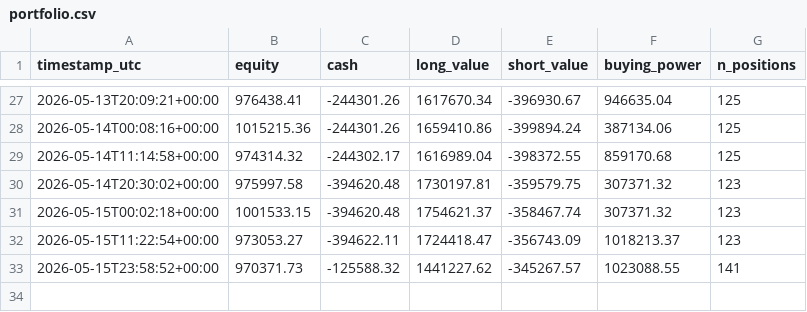
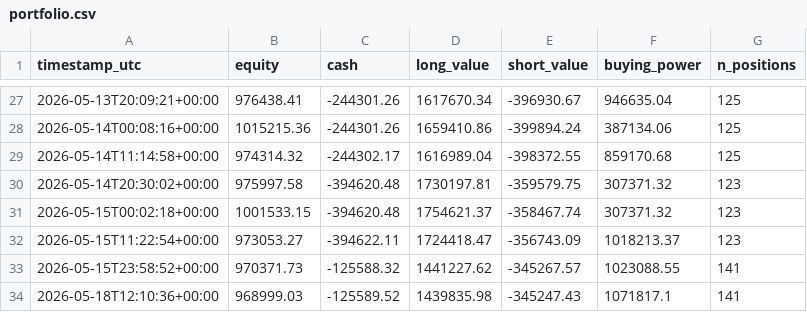
Before and after one commit to FinTechEntrepreneurldz/Model_C_Paper_Trading, a CSV file: logs/portfolio/portfolio.csv, drawn as a sheet; only a part is shown, gaps mark what is left out; the diff names each change by its address in the sheet, - before the commit and + after, or states it on an @@ line.

```diff
--- a/logs/portfolio/portfolio.csv
+++ b/logs/portfolio/portfolio.csv
+row 34: 2026-05-18T12:10:36+00:00 | 968999.03 | -125589.52 | 1439835.98 | -345247.43 | 1071817.1 | 141
```
Also changed, not shown: logs/decisions/decisions.csv, logs/positions/latest_positions.csv, 1 other file.
